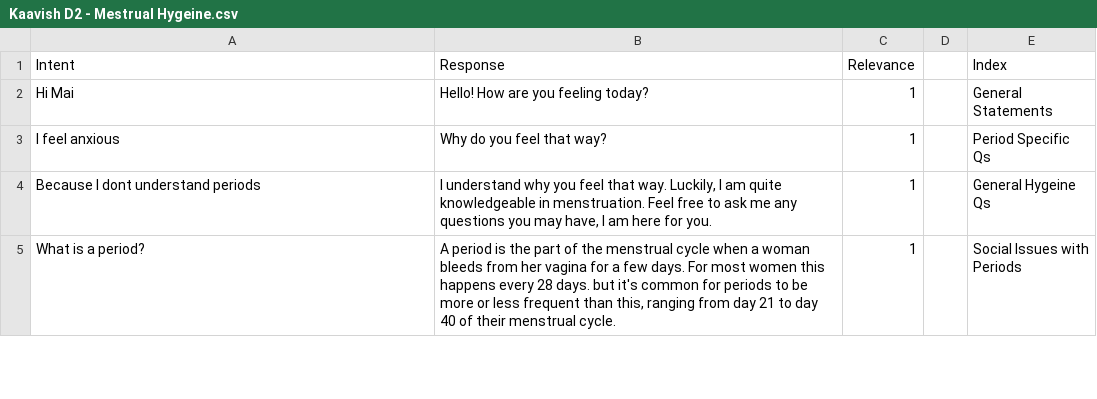
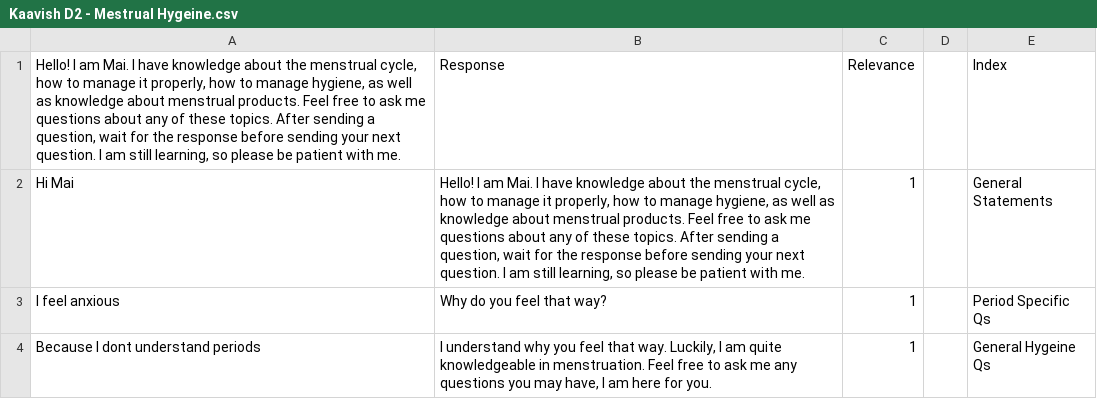
Before and after one commit to ShafaqFatimaMughal/Kaavish-Mai-Transformer-Based-Urdu-Chatbot, a CSV file: Datasets/Initial/Self-Curated/Kaavish D2 - Mestrual Hygeine.csv, drawn as a sheet; only a part is shown; the shorter side is filled out with more unchanged rows.

```diff
--- a/Datasets/Initial/Self-Curated/Kaavish D2 - Mestrual Hygeine.csv
+++ b/Datasets/Initial/Self-Curated/Kaavish D2 - Mestrual Hygeine.csv
@@ -1,3 +1,3 @@
-Intent,Response,Relevance,,Index
-Hi Mai,Hello! How are you feeling today?,1,,General Statements
+"Hello! I am Mai. I have knowledge about the menstrual cycle, how to manage it properly, how to manage hygiene, as well as knowledge about menstrual products. Feel free to ask me questions about any of these topics. After sending a question, wait for the response before sending your next question. I am still learning, so please be patient with me.",Response,Relevance,,Index
+Hi Mai,"Hello! I am Mai. I have knowledge about the menstrual cycle, how to manage it properly, how to manage hygiene, as well as knowledge about menstrual products. Feel free to ask me questions about any of these topics. After sending a question, wait for the response before sending your next question. I am still learning, so please be patient with me.",1,,General Statements
 I feel anxious,Why do you feel that way?,1,,Period Specific Qs
```
Also changed, not shown: Datasets/Initial/Self-Curated/Kaavish D0 - General Mai.csv, Datasets/Initial/Self-Curated/Kaavish D1 - Fertility Dost Chatbox_2.csv, 4 other files.
